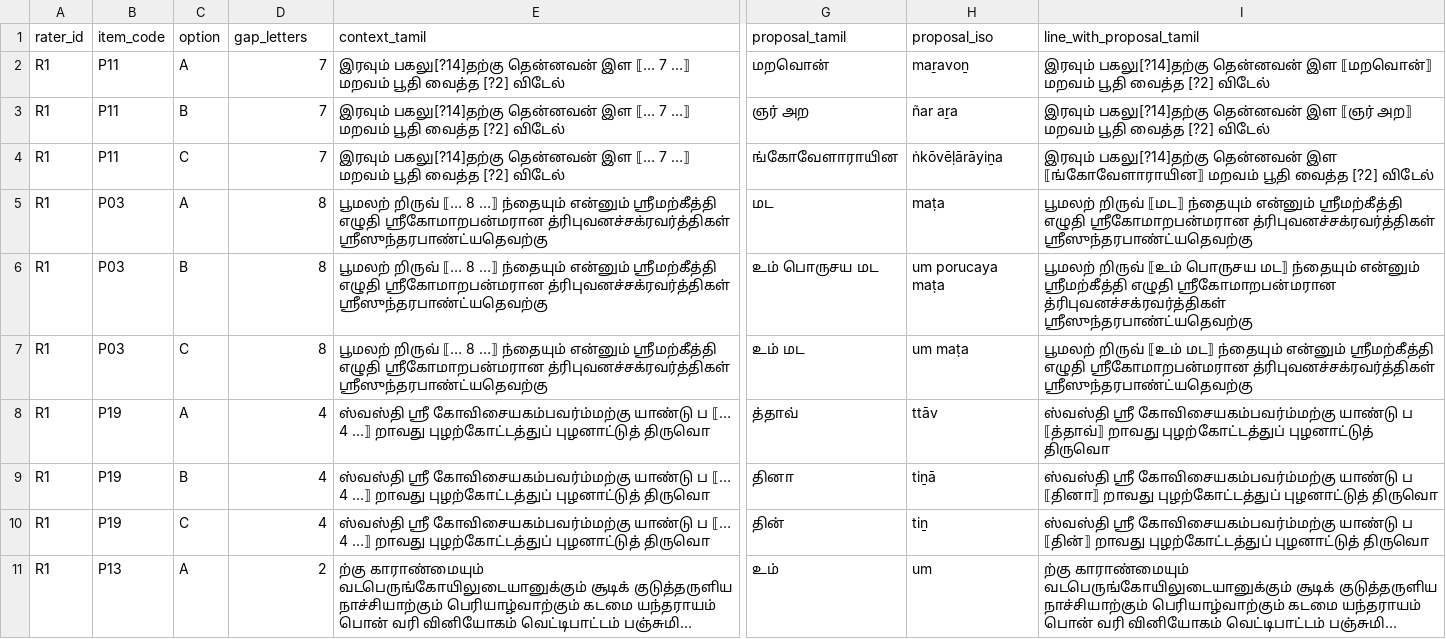
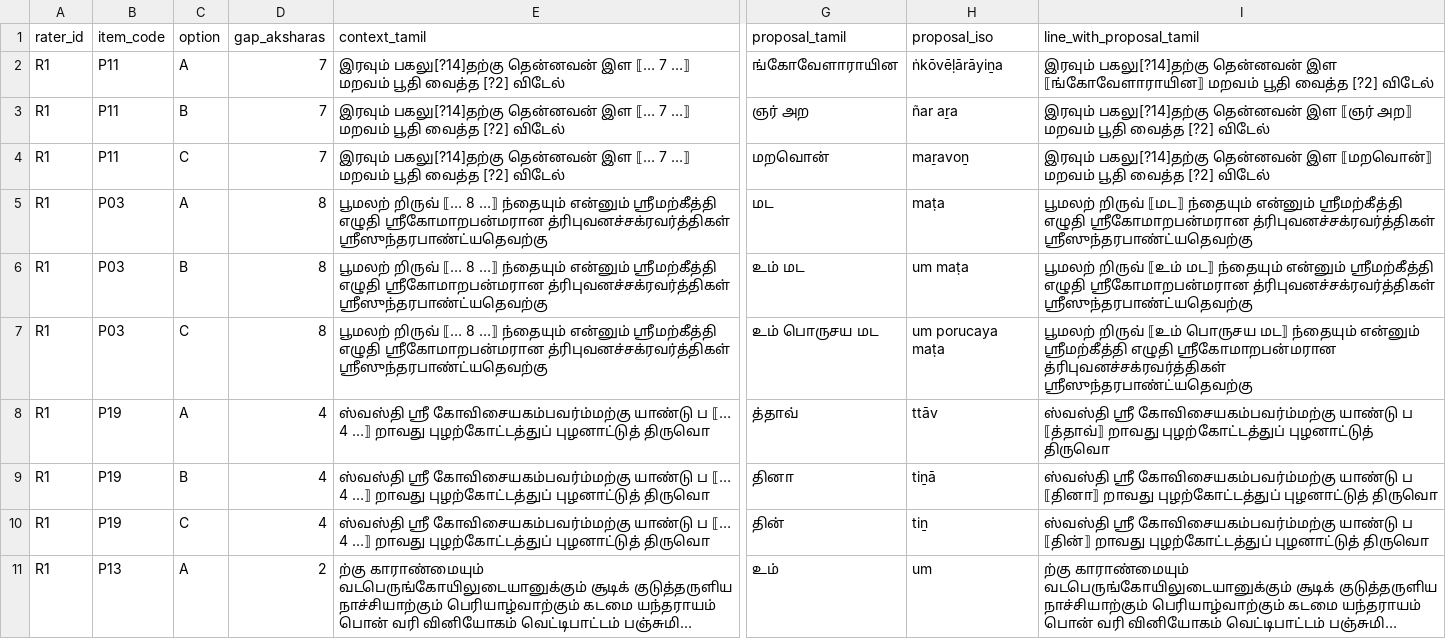
Before and after one commit to Vivek0712/ezhuthu, a CSV file: docs/expert-validation/pilot/packet/raters/R1/rating-R1.csv, drawn as a sheet; only a part is shown, gaps mark what is left out; long unchanged cells end in …; the diff covers the shown part only; the diff names each change by its address in the sheet, - before the commit and + after, or states it on an @@ line.

```diff
--- a/docs/expert-validation/pilot/packet/raters/R1/rating-R1.csv
+++ b/docs/expert-validation/pilot/packet/raters/R1/rating-R1.csv
-D1: gap_letters
+D1: gap_aksharas
-G2 (proposal_tamil): மறவொன்
+G2 (proposal_tamil): ங்கோவேளாராயின
-H2 (proposal_iso): maṟavoṉ
+H2 (proposal_iso): ṅkōvēḷārāyiṉa
-I2 (line_with_proposal_tamil): …தென்னவன் இள ⟦மறவொன்⟧ மறவம் பூதி…
+I2 (line_with_proposal_tamil): …தென்னவன் இள ⟦ங்கோவேளாராயின⟧ மறவம் பூதி…
-G4 (proposal_tamil): ங்கோவேளாராயின
+G4 (proposal_tamil): மறவொன்
-H4 (proposal_iso): ṅkōvēḷārāyiṉa
+H4 (proposal_iso): maṟavoṉ
-I4 (line_with_proposal_tamil): …தென்னவன் இள ⟦ங்கோவேளாராயின⟧ மறவம் பூதி…
+I4 (line_with_proposal_tamil): …தென்னவன் இள ⟦மறவொன்⟧ மறவம் பூதி…
-G6 (proposal_tamil): உம் பொருசய மட
+G6 (proposal_tamil): உம் மட
-H6 (proposal_iso): um porucaya maṭa
+H6 (proposal_iso): um maṭa
-I6 (line_with_proposal_tamil): …றிருவ் ⟦உம் பொருசய மட⟧ ந்தையும்…
+I6 (line_with_proposal_tamil): …றிருவ் ⟦உம் மட⟧ ந்தையும்…
-G7 (proposal_tamil): உம் மட
+G7 (proposal_tamil): உம் பொருசய மட
-H7 (proposal_iso): um maṭa
+H7 (proposal_iso): um porucaya maṭa
-I7 (line_with_proposal_tamil): …றிருவ் ⟦உம் மட⟧ ந்தையும்…
+I7 (line_with_proposal_tamil): …றிருவ் ⟦உம் பொருசய மட⟧ ந்தையும்…
```
Also changed, not shown: 147 edited cells elsewhere in this file, docs/expert-validation/pilot/packet/raters/R1/reading-R1.csv, 17 other files.
